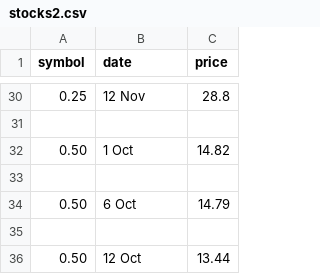
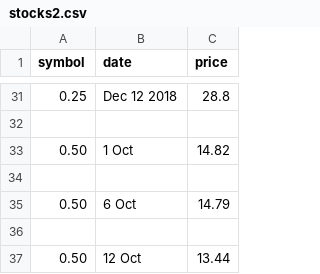
Before and after one commit to JacobMiske/JacobMiske.github.io, a CSV file: stocks2.csv, drawn as a sheet; only a part is shown, gaps mark what is left out; the diff covers the shown part only.

```diff
--- a/stocks2.csv
+++ b/stocks2.csv
@@ -30,2 +31,2 @@ symbol,date,price
-0.25,12 Nov,28.8
+0.25,Dec 12 2018,28.8
 
```
Also changed, not shown: 2 added rows, 1 removed row and 14 edited cells elsewhere in this file.
